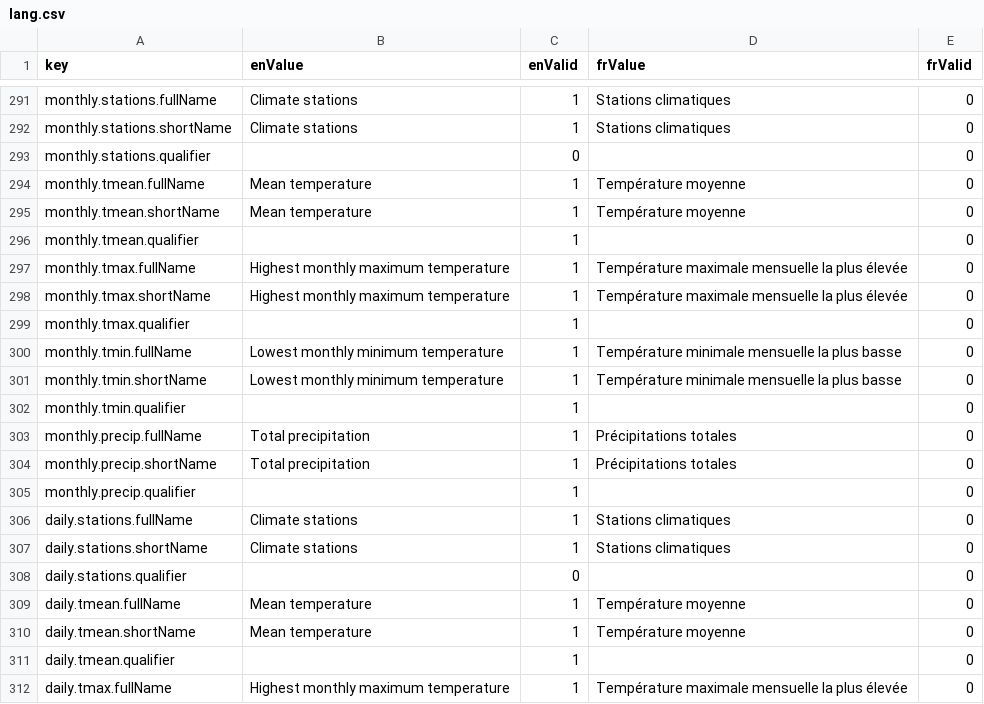
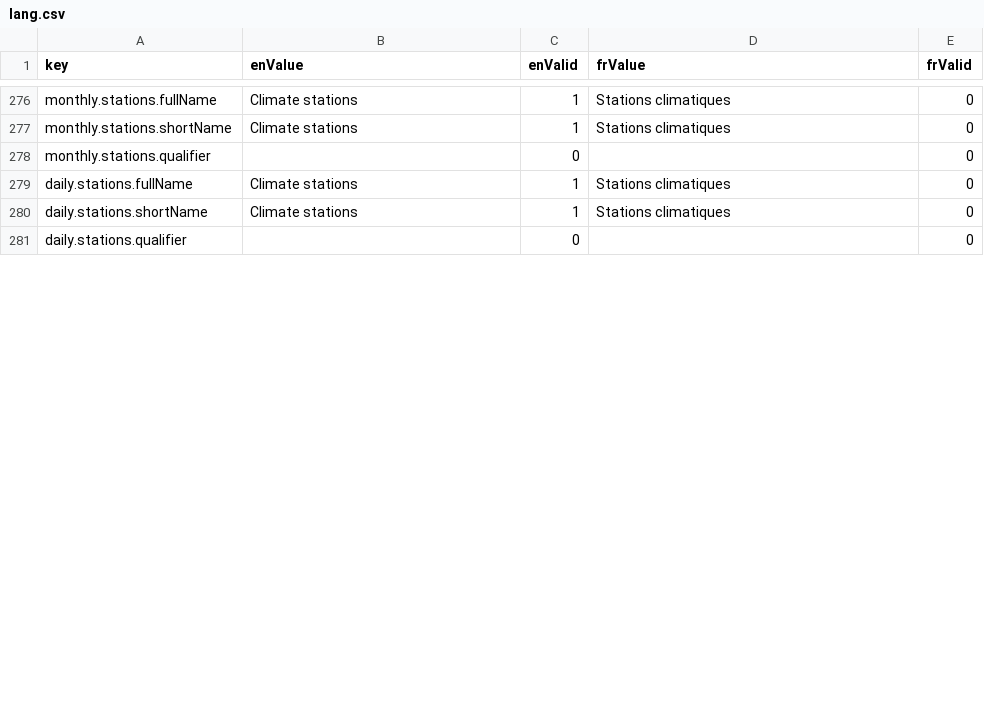
Before and after one commit to milespetrov/cccs, a CSV file: src/lang/lang.csv, drawn as a sheet; only a part is shown, gaps mark what is left out; the diff covers the shown part only; the diff names each change by its address in the sheet, - before the commit and + after, or states it on an @@ line.

```diff
--- a/src/lang/lang.csv
+++ b/src/lang/lang.csv
-row 294: monthly.tmean.fullName | Mean temperature | 1 | Température moyenne | 0
-row 295: monthly.tmean.shortName | Mean temperature | 1 | Température moyenne | 0
-row 296: monthly.tmean.qualifier |  | 1 |  | 0
-row 297: monthly.tmax.fullName | Highest monthly maximum temperature | 1 | Température maximale mensuelle la plus élevée | 0
-row 298: monthly.tmax.shortName | Highest monthly maximum temperature | 1 | Température maximale mensuelle la plus élevée | 0
-row 299: monthly.tmax.qualifier |  | 1 |  | 0
-row 300: monthly.tmin.fullName | Lowest monthly minimum temperature | 1 | Température minimale mensuelle la plus basse | 0
-row 301: monthly.tmin.shortName | Lowest monthly minimum temperature | 1 | Température minimale mensuelle la plus basse | 0
-row 302: monthly.tmin.qualifier |  | 1 |  | 0
-row 303: monthly.precip.fullName | Total precipitation | 1 | Précipitations totales | 0
-row 304: monthly.precip.shortName | Total precipitation | 1 | Précipitations totales | 0
-row 305: monthly.precip.qualifier |  | 1 |  | 0
-row 309: daily.tmean.fullName | Mean temperature | 1 | Température moyenne | 0
-row 310: daily.tmean.shortName | Mean temperature | 1 | Température moyenne | 0
-row 311: daily.tmean.qualifier |  | 1 |  | 0
-row 312: daily.tmax.fullName | Highest monthly maximum temperature | 1 | Température maximale mensuelle la plus élevée | 0
```
Also changed, not shown: 23 removed rows and 16 edited cells elsewhere in this file, 1 other file.
